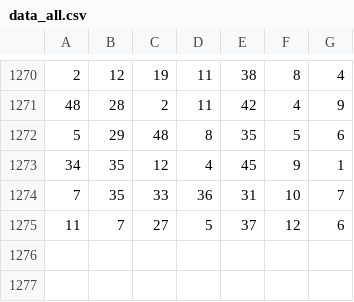
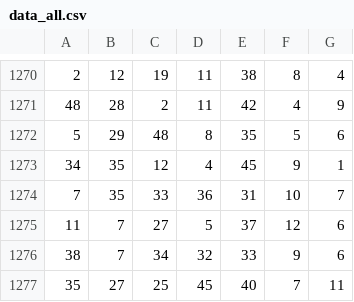
Before and after one commit to Atypix/R_Folder, a CSV file: EUROMILLIONS/chatGPT/data_all.csv, drawn as a sheet; only a part is shown, gaps mark what is left out.

Commit message:
Update data_all.csv

```diff
--- a/EUROMILLIONS/chatGPT/data_all.csv
+++ b/EUROMILLIONS/chatGPT/data_all.csv
@@ -1275 +1275,3 @@
 11,7,27,5,37,12,6
+38,7,34,32,33,9,6
+35,27,25,45,40,7,11
```
